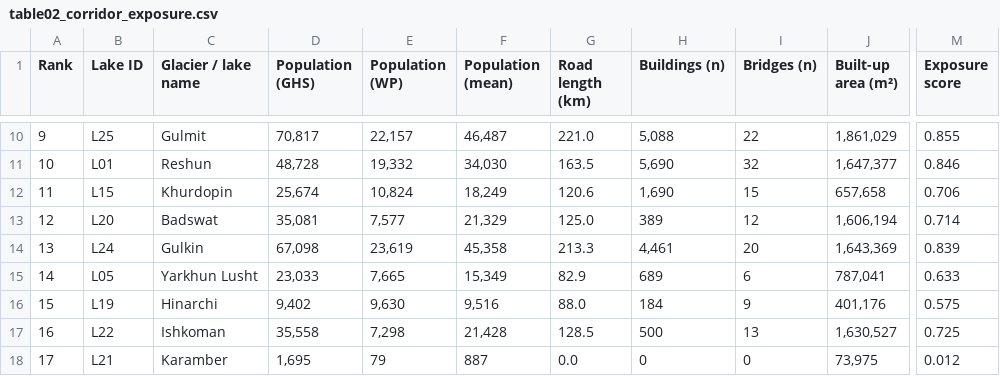
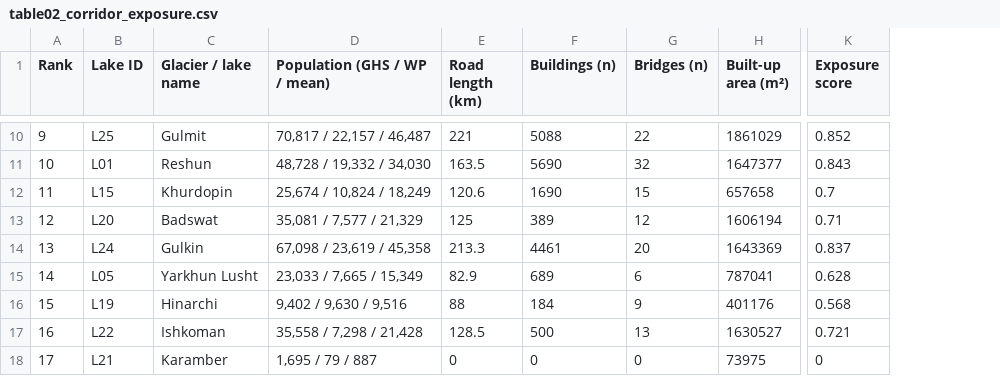
Before and after one commit to sadafismail07/paper-3-glof-pakistan-workflow, a CSV file: figures/table02_corridor_exposure.csv, drawn as a sheet; only a part is shown, gaps mark what is left out; removed rows and columns are numbered as before the commit, all else as after; the diff covers the shown part only; the diff names each change by its address in the sheet, - before the commit and + after, or states it on an @@ line.

```diff
--- a/figures/table02_corridor_exposure.csv
+++ b/figures/table02_corridor_exposure.csv
-column D (Population (GHS)), rows 10-18: 70,817 | 48,728 | 25,674 | 35,081 | 67,098 | 23,033 | 9,402 | 35,558 | 1,695
-column E (Population (WP)), rows 10-18: 22,157 | 19,332 | 10,824 | 7,577 | 23,619 | 7,665 | 9,630 | 7,298 | 79
-column F (Population (mean)), rows 10-18: 46,487 | 34,030 | 18,249 | 21,329 | 45,358 | 15,349 | 9,516 | 21,428 | 887
+column D (Population (GHS / WP / mean)), rows 10-18: 70,817 / 22,157 / 46,487 | 48,728 / 19,332 / 34,030 | 25,674 / 10,824 / 18,249 | 35,081 / 7,577 / 21,329 | 67,098 / 23,619 / 45,358 | 23,033 / 7,665 / 15,349 | 9,402 / 9,630 / 9,516 | 35,558 / 7,298 / 21,428 | 1,695 / 79 / 887
-E10 (Road length (km)): 221.0
+E10 (Road length (km)): 221
-F10 (Buildings (n)): 5,088
+F10 (Buildings (n)): 5088
-H10 (Built-up area (m²)): 1,861,029
+H10 (Built-up area (m²)): 1861029
-K10 (Exposure score): 0.855
+K10 (Exposure score): 0.852
-F11 (Buildings (n)): 5,690
+F11 (Buildings (n)): 5690
-H11 (Built-up area (m²)): 1,647,377
+H11 (Built-up area (m²)): 1647377
-K11 (Exposure score): 0.846
+K11 (Exposure score): 0.843
-F12 (Buildings (n)): 1,690
+F12 (Buildings (n)): 1690
-H12 (Built-up area (m²)): 657,658
+H12 (Built-up area (m²)): 657658
-K12 (Exposure score): 0.706
+K12 (Exposure score): 0.7
-E13 (Road length (km)): 125.0
+E13 (Road length (km)): 125
-H13 (Built-up area (m²)): 1,606,194
+H13 (Built-up area (m²)): 1606194
-K13 (Exposure score): 0.714
+K13 (Exposure score): 0.71
-F14 (Buildings (n)): 4,461
+F14 (Buildings (n)): 4461
-H14 (Built-up area (m²)): 1,643,369
+H14 (Built-up area (m²)): 1643369
-K14 (Exposure score): 0.839
+K14 (Exposure score): 0.837
-H15 (Built-up area (m²)): 787,041
+H15 (Built-up area (m²)): 787041
-K15 (Exposure score): 0.633
+K15 (Exposure score): 0.628
-E16 (Road length (km)): 88.0
+E16 (Road length (km)): 88
-H16 (Built-up area (m²)): 401,176
+H16 (Built-up area (m²)): 401176
-K16 (Exposure score): 0.575
+K16 (Exposure score): 0.568
-H17 (Built-up area (m²)): 1,630,527
+H17 (Built-up area (m²)): 1630527
-K17 (Exposure score): 0.725
+K17 (Exposure score): 0.721
-E18 (Road length (km)): 0.0
+E18 (Road length (km)): 0
-H18 (Built-up area (m²)): 73,975
+H18 (Built-up area (m²)): 73975
-K18 (Exposure score): 0.012
+K18 (Exposure score): 0
```
Also changed, not shown: 27 edited cells elsewhere in this file, figures/table01_working_set_lakes.csv, figures/table03_simulation_results.csv, 27 other files.
